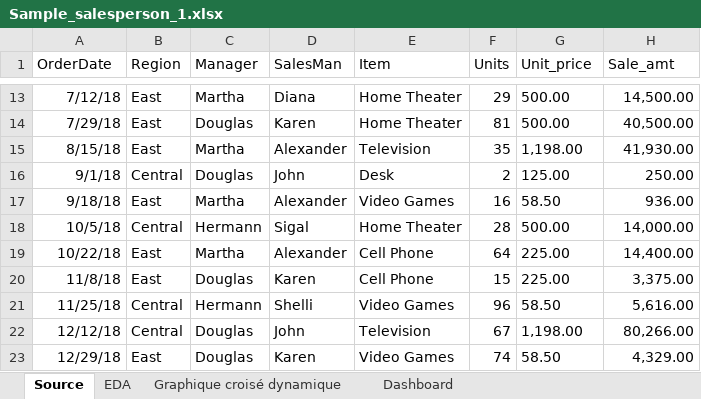
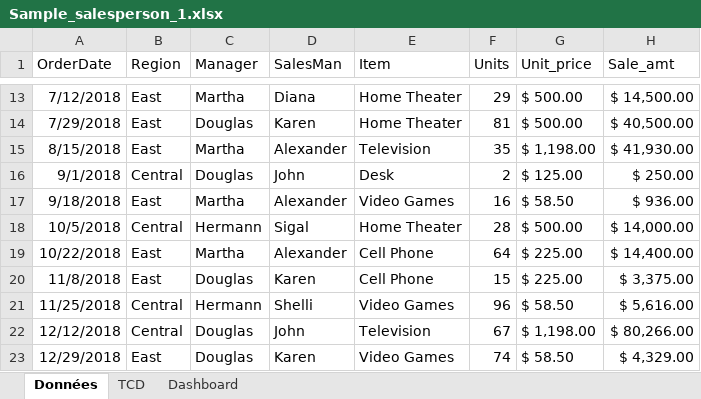
Before and after one commit to MoumouniKabore/Project-Data-Analyse-Excel, an Excel workbook: Sample_salesperson_1.xlsx, sheet Données, drawn as a sheet; only a part is shown, gaps mark what is left out; values as stored, in another font and other column widths than the file's, no borders; table styles not drawn; the diff covers the shown part only; the diff names each change by its address in the sheet, - before the commit and + after, or states it on an @@ line.

```diff
--- a/Sample_salesperson_1.xlsx (sheet Données)
+++ b/Sample_salesperson_1.xlsx (sheet Données)
-sheet tab: Source
+sheet tab: Données
-sheet tab: EDA
-sheet tab: Graphique croisé dynamique
+sheet tab: TCD
-A13 (OrderDate): 7/12/18
+A13 (OrderDate): 7/12/2018
-G13:G14 (Unit_price): 500.00
+G13:G14 (Unit_price): $ 500.00
-H13 (Sale_amt): 14,500.00
+H13 (Sale_amt): $ 14,500.00
-A14 (OrderDate): 7/29/18
+A14 (OrderDate): 7/29/2018
-H14 (Sale_amt): 40,500.00
+H14 (Sale_amt): $ 40,500.00
-A15 (OrderDate): 8/15/18
+A15 (OrderDate): 8/15/2018
-G15 (Unit_price): 1,198.00
+G15 (Unit_price): $ 1,198.00
-H15 (Sale_amt): 41,930.00
+H15 (Sale_amt): $ 41,930.00
-A16 (OrderDate): 9/1/18
+A16 (OrderDate): 9/1/2018
-G16 (Unit_price): 125.00
+G16 (Unit_price): $ 125.00
-H16 (Sale_amt): 250.00
+H16 (Sale_amt): $ 250.00
-A17 (OrderDate): 9/18/18
+A17 (OrderDate): 9/18/2018
-G17 (Unit_price): 58.50
+G17 (Unit_price): $ 58.50
-H17 (Sale_amt): 936.00
+H17 (Sale_amt): $ 936.00
-A18 (OrderDate): 10/5/18
+A18 (OrderDate): 10/5/2018
-G18 (Unit_price): 500.00
+G18 (Unit_price): $ 500.00
-H18 (Sale_amt): 14,000.00
+H18 (Sale_amt): $ 14,000.00
-A19 (OrderDate): 10/22/18
+A19 (OrderDate): 10/22/2018
-G19:G20 (Unit_price): 225.00
+G19:G20 (Unit_price): $ 225.00
-H19 (Sale_amt): 14,400.00
+H19 (Sale_amt): $ 14,400.00
-A20 (OrderDate): 11/8/18
+A20 (OrderDate): 11/8/2018
-H20 (Sale_amt): 3,375.00
+H20 (Sale_amt): $ 3,375.00
-A21 (OrderDate): 11/25/18
+A21 (OrderDate): 11/25/2018
-G21 (Unit_price): 58.50
+G21 (Unit_price): $ 58.50
-H21 (Sale_amt): 5,616.00
+H21 (Sale_amt): $ 5,616.00
-A22 (OrderDate): 12/12/18
+A22 (OrderDate): 12/12/2018
-G22 (Unit_price): 1,198.00
+G22 (Unit_price): $ 1,198.00
-H22 (Sale_amt): 80,266.00
+H22 (Sale_amt): $ 80,266.00
-A23 (OrderDate): 12/29/18
+A23 (OrderDate): 12/29/2018
-G23 (Unit_price): 58.50
+G23 (Unit_price): $ 58.50
-H23 (Sale_amt): 4,329.00
+H23 (Sale_amt): $ 4,329.00
```
Also changed, not shown: 96 edited cells elsewhere in this sheet, sheet Dashboard, charts or pictures, Donnée_Vendeur.xlsx.
